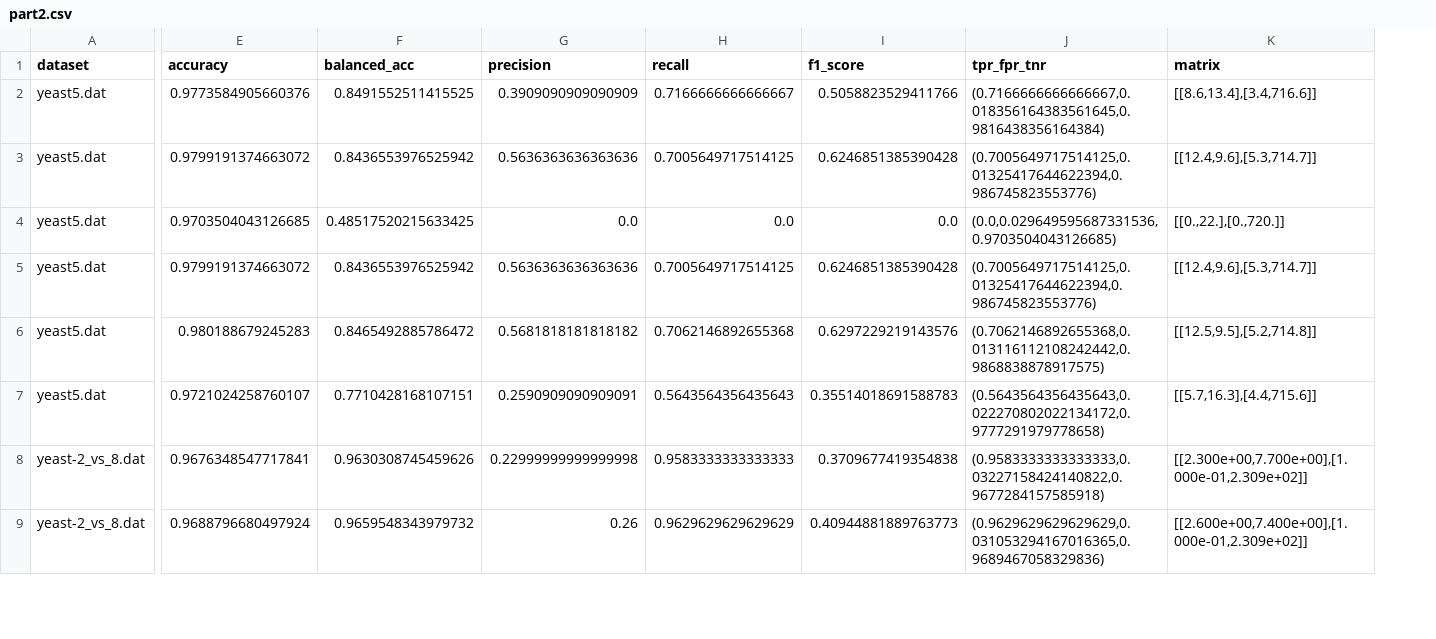
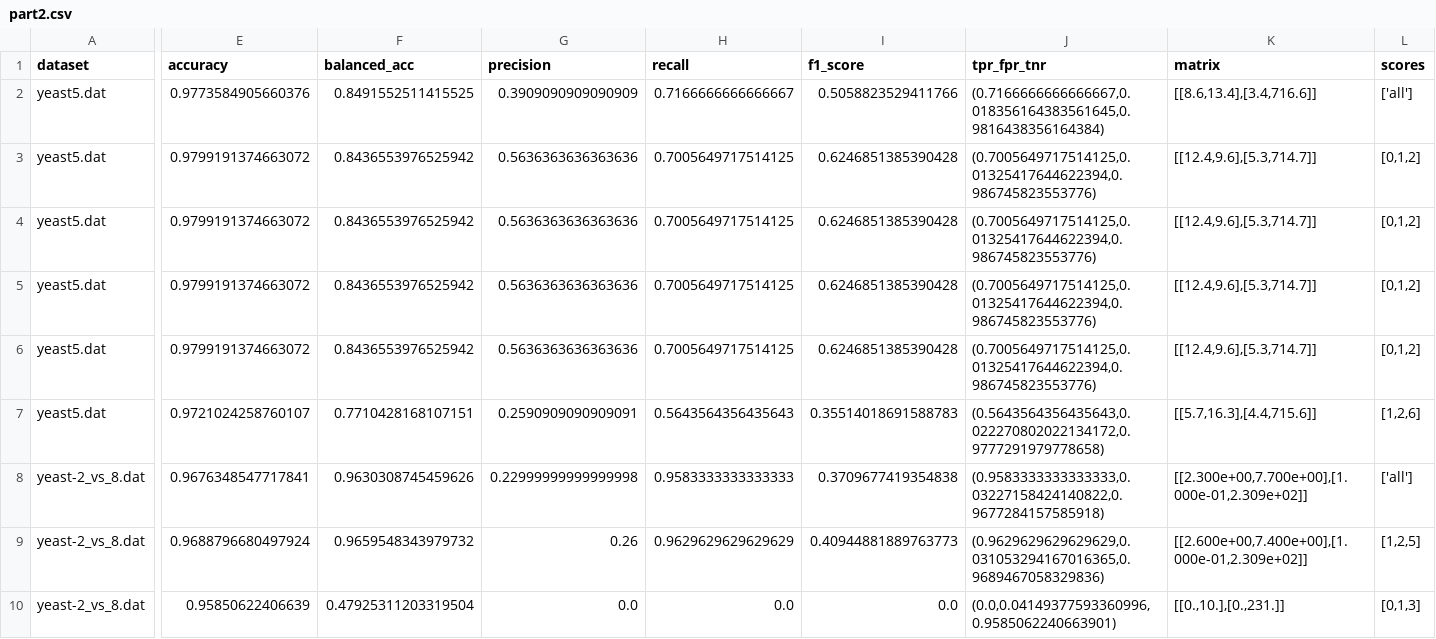
Before and after one commit to okkindel/SelectionMethodsAnalysis, a CSV file: results/part2.csv, drawn as a sheet; only a part is shown, gaps mark what is left out; rows hold the shown columns only; the diff covers the shown part only; the diff names each change by its address in the sheet, - before the commit and + after, or states it on an @@ line.

```diff
--- a/results/part2.csv
+++ b/results/part2.csv
+column L (scores), rows 2-9: ['all'] | [0,1,2] | [0,1,2] | [0,1,2] | [0,1,2] | [1,2,6] | ['all'] | [1,2,5]
-E4 (accuracy): 0.9703504043126685
+E4 (accuracy): 0.9799191374663072
-F4 (balanced_acc): 0.48517520215633425
+F4 (balanced_acc): 0.8436553976525942
-G4 (precision): 0.0
+G4 (precision): 0.5636363636363636
-H4 (recall): 0.0
+H4 (recall): 0.7005649717514125
-I4 (f1_score): 0.0
+I4 (f1_score): 0.6246851385390428
-J4 (tpr_fpr_tnr): (0.0,0.029649595687331536,0.9703504043126685)
+J4 (tpr_fpr_tnr): (0.7005649717514125,0.01325417644622394,0.986745823553776)
-K4 (matrix): [[0.,22.],[0.,720.]]
+K4 (matrix): [[12.4,9.6],[5.3,714.7]]
-E6 (accuracy): 0.980188679245283
+E6 (accuracy): 0.9799191374663072
-F6 (balanced_acc): 0.8465492885786472
+F6 (balanced_acc): 0.8436553976525942
-G6 (precision): 0.5681818181818182
+G6 (precision): 0.5636363636363636
-H6 (recall): 0.7062146892655368
+H6 (recall): 0.7005649717514125
-I6 (f1_score): 0.6297229219143576
+I6 (f1_score): 0.6246851385390428
-J6 (tpr_fpr_tnr): (0.7062146892655368,0.013116112108242442,0.9868838878917575)
+J6 (tpr_fpr_tnr): (0.7005649717514125,0.01325417644622394,0.986745823553776)
-K6 (matrix): [[12.5,9.5],[5.2,714.8]]
+K6 (matrix): [[12.4,9.6],[5.3,714.7]]
+row 10: yeast-2_vs_8.dat | 0.95850622406639 | 0.47925311203319504 | 0.0 | 0.0 | 0.0 | (0.0,0.04149377593360996,0.9585062240663901) | [[0.,10.],[0.,231.]] | [0,1,3]
```
Also changed, not shown: 1 added row, 2 removed rows and 131 edited cells elsewhere in this file, results/part1.csv, results/part3.csv, 9 other files.
